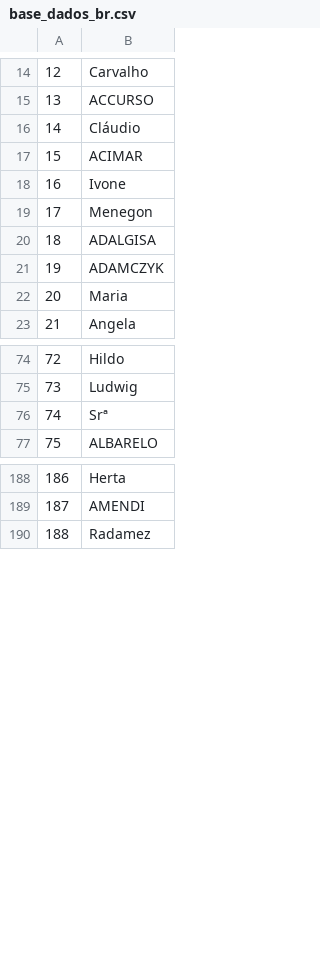
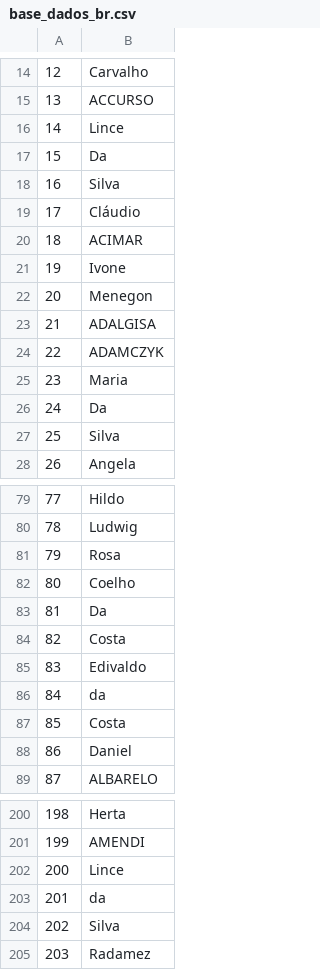
Before and after one commit to Cinthiacs/Ocr_with_paddle, a CSV file: base_dados_br.csv, drawn as a sheet; only a part is shown, gaps mark what is left out; addresses are those after the commit; the diff names each change by its address in the sheet, - before the commit and + after, or states it on an @@ line.

```diff
--- a/base_dados_br.csv
+++ b/base_dados_br.csv
+row 16: 14 | Lince
+row 17: 15 | Da
+row 18: 16 | Silva
@@ column A renumbered from row 19 down @@
+row 26: 24 | Da
+row 27: 25 | Silva
-B81: Srª
+B81: Rosa
+row 82: 80 | Coelho
+row 83: 81 | Da
+row 84: 82 | Costa
+row 85: 83 | Edivaldo
+row 86: 84 | da
+row 87: 85 | Costa
+row 88: 86 | Daniel
+row 202: 200 | Lince
+row 203: 201 | da
+row 204: 202 | Silva
```
Also changed, not shown: 2 other files.
